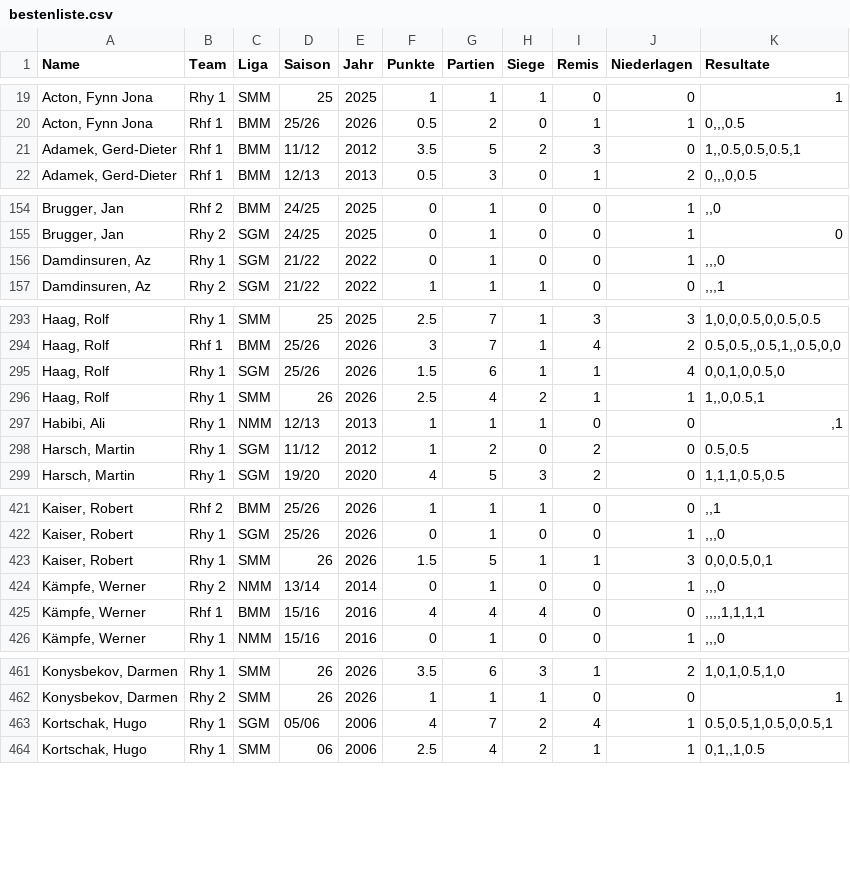
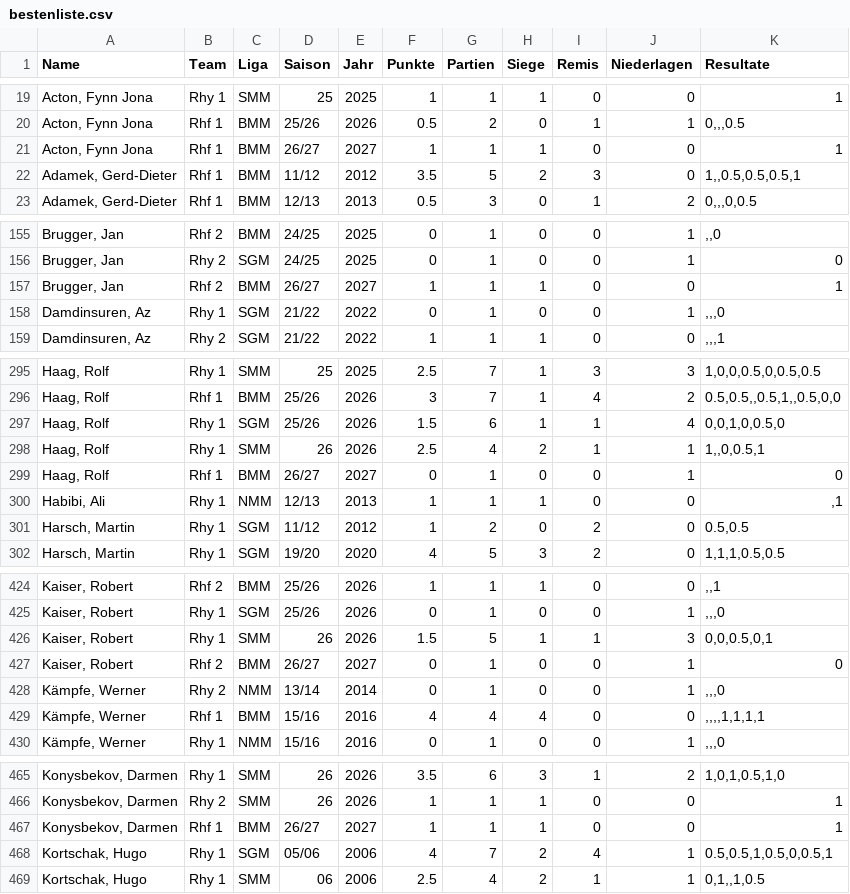
Before and after one commit to Schach-Rheinfelden/schach-rheinfelden.github.io, a CSV file: data/bestenliste.csv, drawn as a sheet; only a part is shown, gaps mark what is left out; the diff covers the shown part only; the diff names each change by its address in the sheet, - before the commit and + after, or states it on an @@ line.

Commit message:
Auto-Update via Apps Script: data/bestenliste.csv

```diff
--- a/data/bestenliste.csv
+++ b/data/bestenliste.csv
+row 21: Acton, Fynn Jona | Rhf 1 | BMM | 26/27 | 2027 | 1 | 1 | 1 | 0 | 0 | 1
+row 157: Brugger, Jan | Rhf 2 | BMM | 26/27 | 2027 | 1 | 1 | 1 | 0 | 0 | 1
+row 299: Haag, Rolf | Rhf 1 | BMM | 26/27 | 2027 | 0 | 1 | 0 | 0 | 1 | 0
+row 427: Kaiser, Robert | Rhf 2 | BMM | 26/27 | 2027 | 0 | 1 | 0 | 0 | 1 | 0
+row 467: Konysbekov, Darmen | Rhf 1 | BMM | 26/27 | 2027 | 1 | 1 | 1 | 0 | 0 | 1
```
Also changed, not shown: 3 added rows elsewhere in this file.
